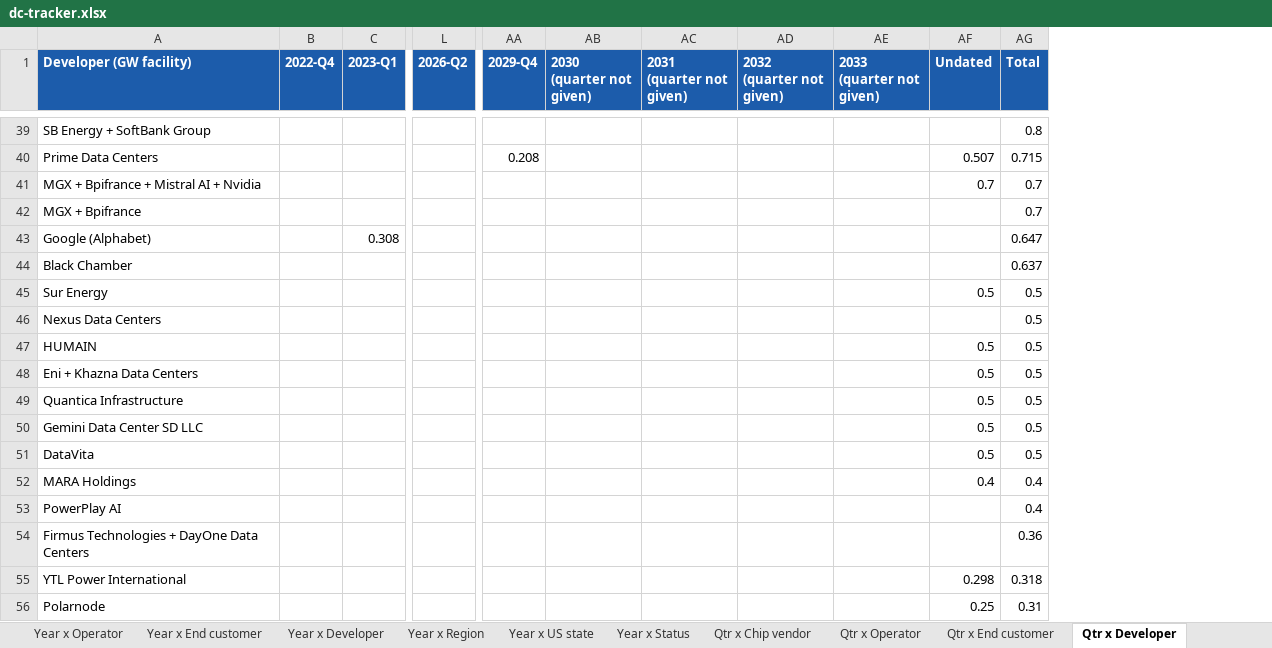
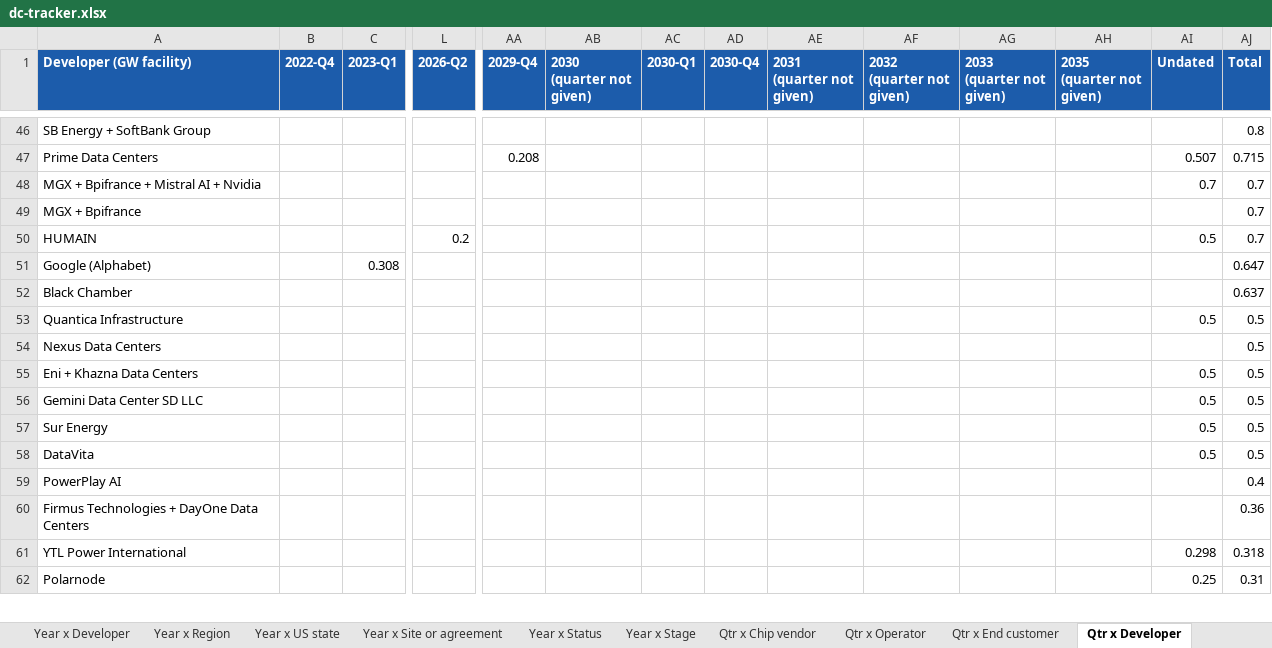
Before and after one commit to bernardhaswell/dcbuildsio, an Excel workbook: data/dc-tracker.xlsx, sheet Qtr x Developer, drawn as a sheet; only a part is shown, gaps mark what is left out; values as stored, in another font and other column widths than the file's, no borders; removed rows and columns are numbered as before the commit, all else as after; rows hold the shown columns only; the diff covers the shown part only; the diff names each change by its address in the sheet, - before the commit and + after, or states it on an @@ line.

```diff
--- a/data/dc-tracker.xlsx (sheet Qtr x Developer)
+++ b/data/dc-tracker.xlsx (sheet Qtr x Developer)
+sheet tab: Year x Site or agreement
+sheet tab: Year x Stage
+column AC (2030-Q1), empty
+column AD (2030-Q4), empty
+column AH (2035 (quarter not given)), empty
+row 50: HUMAIN |  |  | 0.2 |  |  |  |  |  |  |  |  | 0.5 | 0.7
@@ row 49 moved to row 53: Quantica Infrastructure @@
@@ row 46 moved to row 54: Nexus Data Centers @@
@@ row 48 moved to row 55: Eni + Khazna Data Centers @@
@@ row 50 moved to row 56: Gemini Data Center SD LLC @@
-row 47: HUMAIN |  |  |  |  |  |  |  |  | 0.5 | 0.5
-row 52: MARA Holdings |  |  |  |  |  |  |  |  | 0.4 | 0.4
```
Also changed, not shown: 22 added rows, 6 removed rows, 7 moved rows and 17 edited cells elsewhere in this sheet, sheet Phases, sheet Sources, sheet Deployment, sheet Qtr x Operator, sheet Deals, sheet Year x Developer, 13 more sheets, other sheet tabs, 27 other files.
